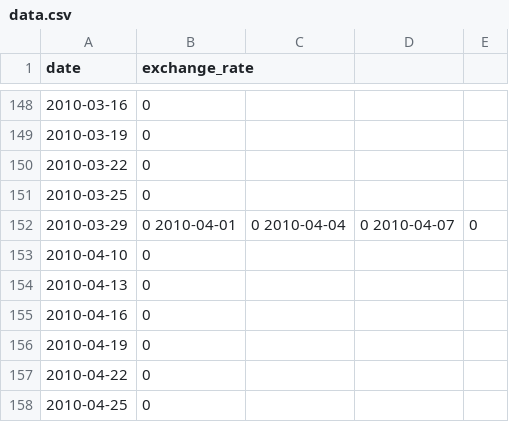
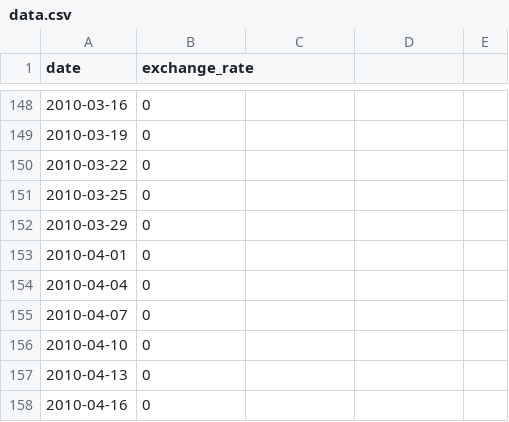
Before and after one commit to HALIP192/C-_pool_school21, a CSV file: day_09/ex00/data.csv, drawn as a sheet; only a part is shown, gaps mark what is left out; the shorter side is filled out with more unchanged rows.

```diff
--- a/day_09/ex00/data.csv
+++ b/day_09/ex00/data.csv
@@ -151,3 +151,6 @@ date,exchange_rate
 2010-03-25,0
-2010-03-29,0 2010-04-01,0 2010-04-04,0 2010-04-07,0
+2010-03-29,0
+2010-04-01,0
+2010-04-04,0
+2010-04-07,0
 2010-04-10,0
```
Also changed, not shown: 3 other files.
